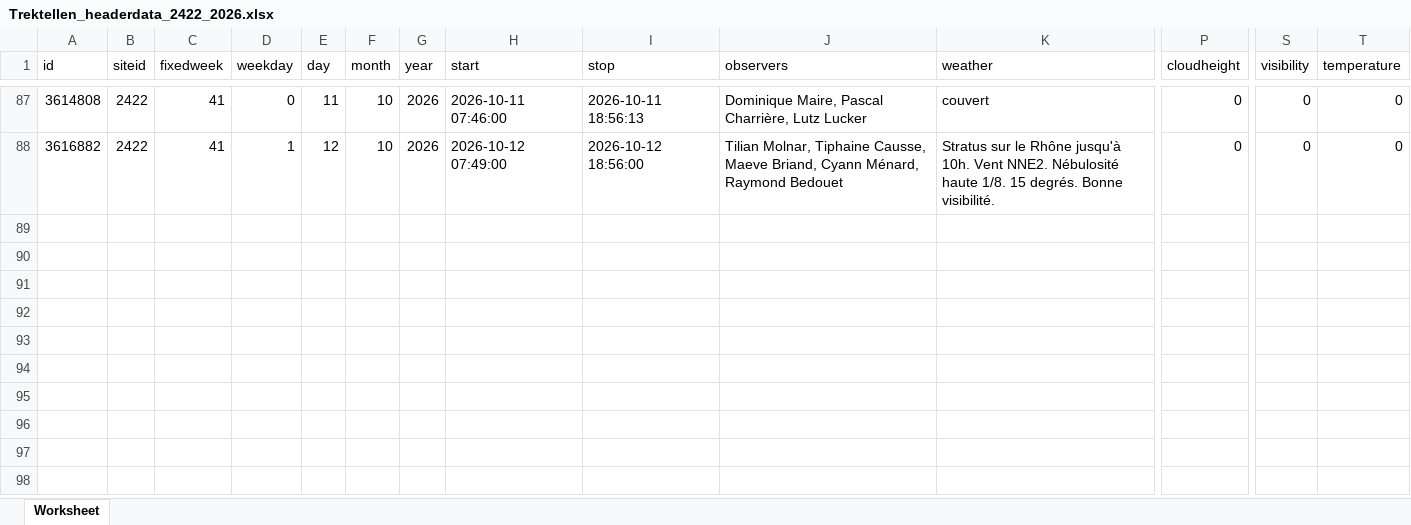
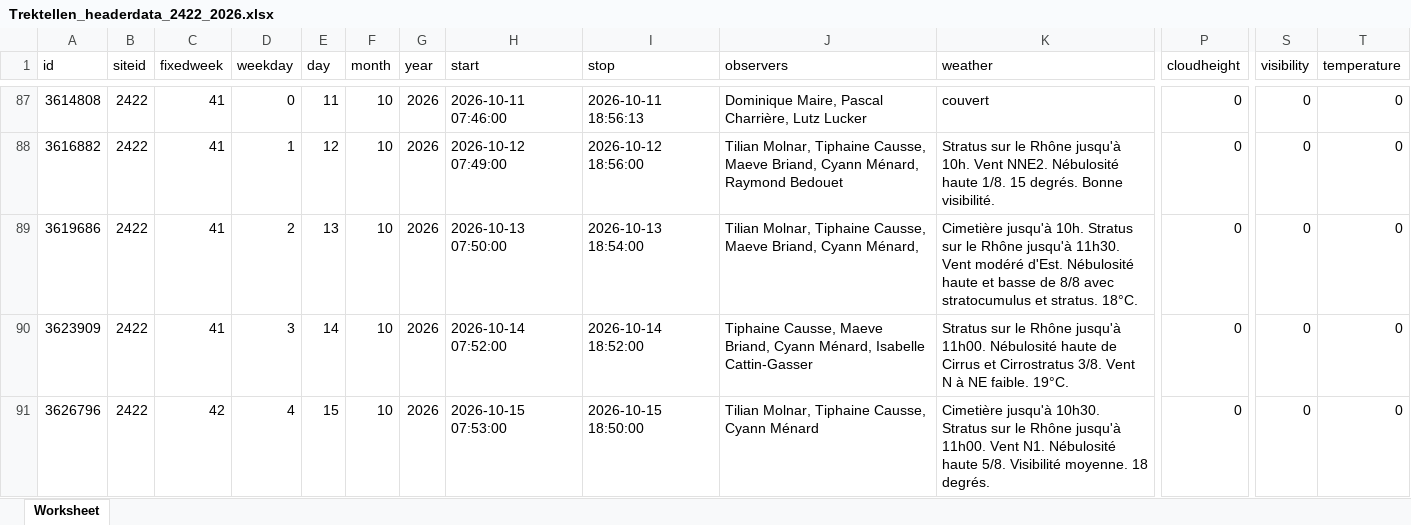
Before and after one commit to Rafnuss/defile-dataset, an Excel workbook: raw/trektellen/Trektellen_headerdata_2422_2026.xlsx, sheet Worksheet, drawn as a sheet; only a part is shown, gaps mark what is left out; values as stored, in another font and other column widths than the file's, no borders; rows hold the shown columns only; the diff names each change by its address in the sheet, - before the commit and + after, or states it on an @@ line.

```diff
--- a/raw/trektellen/Trektellen_headerdata_2422_2026.xlsx (sheet Worksheet)
+++ b/raw/trektellen/Trektellen_headerdata_2422_2026.xlsx (sheet Worksheet)
+row 89: 3619686 | 2422 | 41 | 2 | 13 | 10 | 2026 | 2026-10-13 07:50:00 | 2026-10-13 18:54:00 | Tilian Molnar, Tiphaine Causse, Maeve Briand, Cyann Ménard, | Cimetière jusqu'à 10h. Stratus sur le Rhône jusqu'à 11h30. Vent modéré d'Est. Nébulosité haute et basse de 8/8 avec stratocumulus et stratus. 18°C. | 0 | 0 | 0
+row 90: 3623909 | 2422 | 41 | 3 | 14 | 10 | 2026 | 2026-10-14 07:52:00 | 2026-10-14 18:52:00 | Tiphaine Causse, Maeve Briand, Cyann Ménard, Isabelle Cattin-Gasser | Stratus sur le Rhône jusqu'à 11h00. Nébulosité haute de Cirrus et Cirrostratus 3/8. Vent N à NE faible. 19°C. | 0 | 0 | 0
+row 91: 3626796 | 2422 | 42 | 4 | 15 | 10 | 2026 | 2026-10-15 07:53:00 | 2026-10-15 18:50:00 | Tilian Molnar, Tiphaine Causse, Cyann Ménard | Cimetière jusqu'à 10h30. Stratus sur le Rhône jusqu'à 11h00. Vent N1. Nébulosité haute 5/8. Visibilité moyenne. 18 degrés. | 0 | 0 | 0
```
Also changed, not shown: raw/trektellen/Trektellen_data_2422_2026.xlsx, raw/trektellen/Trektellen_headerdata_2422_2022.xlsx, 38 other files.
